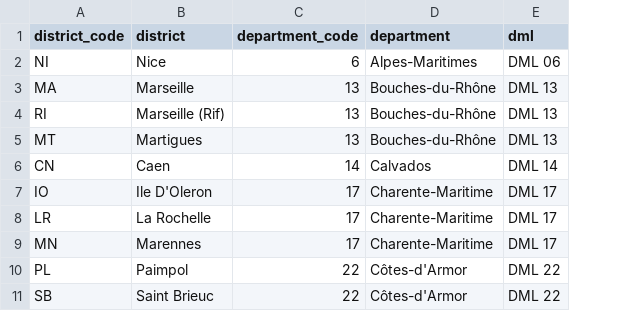
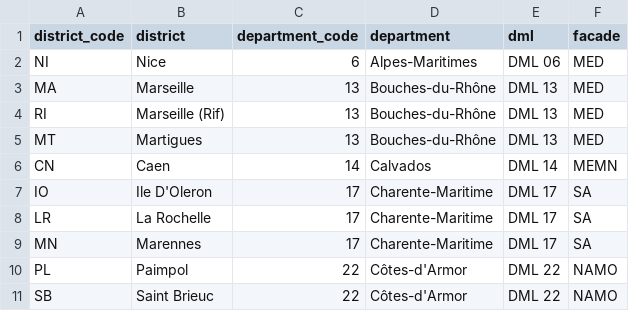
Before and after one commit to MTES-MCT/monitorfish, a CSV file: datascience/src/pipeline/data/districts.csv, drawn as a sheet; only a part is shown; the diff names each change by its address in the sheet, - before the commit and + after, or states it on an @@ line.

Commit message:
Remove DML from reporting form and get DML and facade from district table

```diff
--- a/datascience/src/pipeline/data/districts.csv
+++ b/datascience/src/pipeline/data/districts.csv
+column F (facade), rows 2-11: MED | MED | MED | MED | MEMN | SA | SA | SA | NAMO | NAMO
```
Also changed, not shown: 49 other files.
